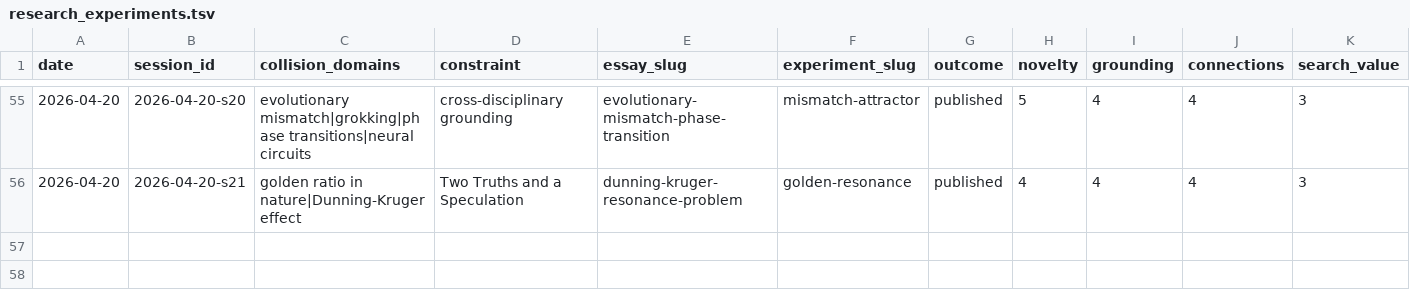
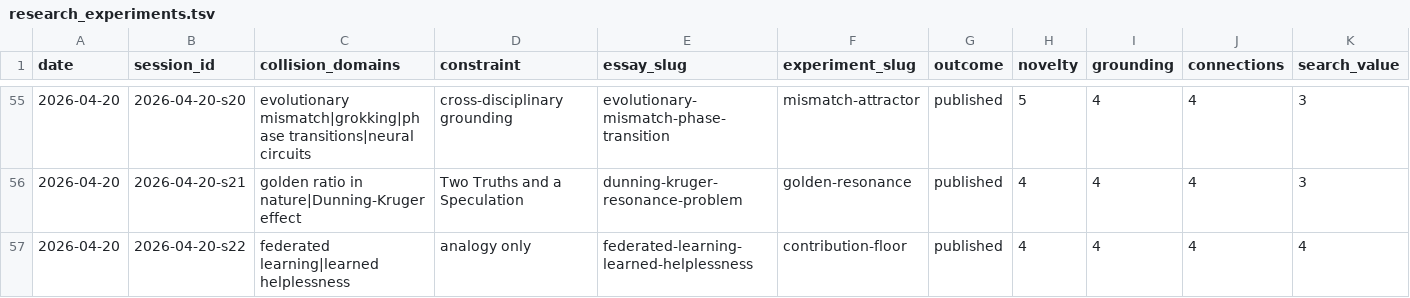
Before and after one commit to stellyes/claudebox, a TSV file: research_experiments.tsv, drawn as a sheet; only a part is shown, gaps mark what is left out; rows hold the shown columns only; the diff names each change by its address in the sheet, - before the commit and + after, or states it on an @@ line.

```diff
--- a/research_experiments.tsv
+++ b/research_experiments.tsv
+row 57: 2026-04-20 | 2026-04-20-s22 | federated learning|learned helplessness | analogy only | federated-learning-learned-helplessness | contribution-floor | published | 4 | 4 | 4 | 4
```
Also changed, not shown: 15 other files.
